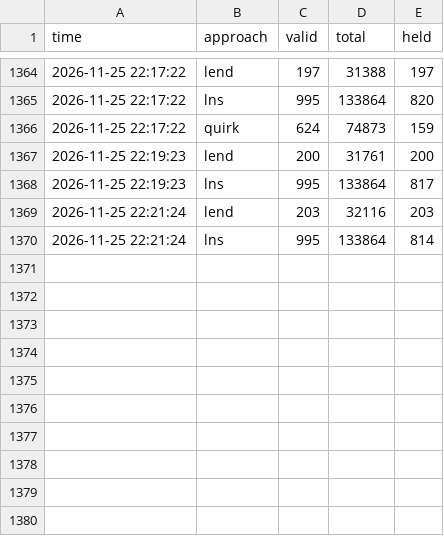
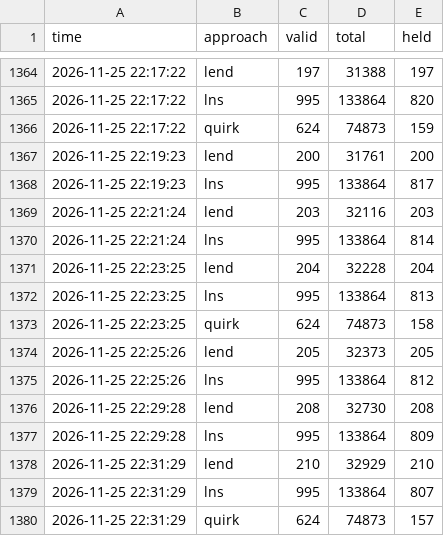
Before and after one commit to Chan-b0b/Santa2026, a CSV file: board/approaches.csv, drawn as a sheet; only a part is shown, gaps mark what is left out.

Commit message:
board: 총점 133590

```diff
--- a/board/approaches.csv
+++ b/board/approaches.csv
@@ -1370 +1370,11 @@ time,approach,valid,total,held
 2026-11-25 22:21:24,lns,995,133864,814
+2026-11-25 22:23:25,lend,204,32228,204
+2026-11-25 22:23:25,lns,995,133864,813
+2026-11-25 22:23:25,quirk,624,74873,158
+2026-11-25 22:25:26,lend,205,32373,205
+2026-11-25 22:25:26,lns,995,133864,812
+2026-11-25 22:29:28,lend,208,32730,208
+2026-11-25 22:29:28,lns,995,133864,809
+2026-11-25 22:31:29,lend,210,32929,210
+2026-11-25 22:31:29,lns,995,133864,807
+2026-11-25 22:31:29,quirk,624,74873,157
```
Also changed, not shown: board/history.csv, board/matrix.csv, 2 other files.
